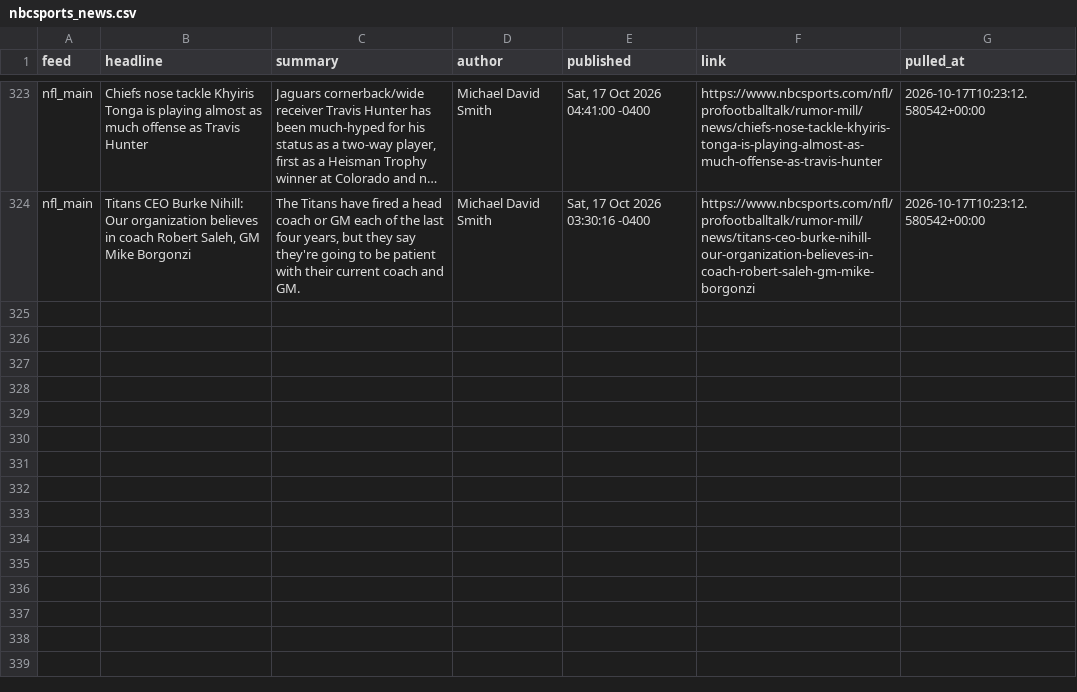
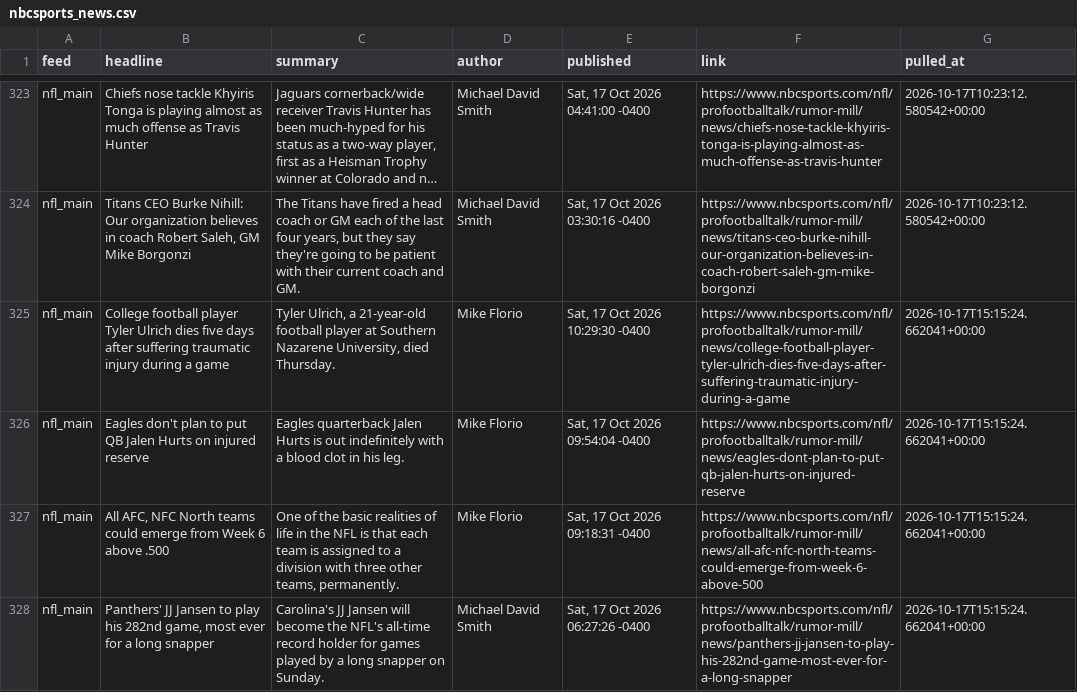
Before and after one commit to alexanderseaney-sketch/ParlayModel, a CSV file: data/raw/nbcsports_news.csv, drawn as a sheet; only a part is shown, gaps mark what is left out; long unchanged cells end in …; the diff names each change by its address in the sheet, - before the commit and + after, or states it on an @@ line.

```diff
--- a/data/raw/nbcsports_news.csv
+++ b/data/raw/nbcsports_news.csv
+row 325: nfl_main | College football player Tyler Ulrich dies five days after suffering traumatic injury during a game | Tyler Ulrich, a 21-year-old football player at Southern Nazarene University, died Thursday. | Mike Florio | Sat, 17 Oct 2026 10:29:30 -0400 | https://www.nbcsports.com/nfl/profootballtalk/rumor-mill/news/college-football-player-tyler-ulrich-dies-five-days-after-suffering-traumatic-injury-during-a-game | 2026-10-17T15:15:24.662041+00:00
+row 326: nfl_main | Eagles don't plan to put QB Jalen Hurts on injured reserve | Eagles quarterback Jalen Hurts is out indefinitely with a blood clot in his leg. | Mike Florio | Sat, 17 Oct 2026 09:54:04 -0400 | https://www.nbcsports.com/nfl/profootballtalk/rumor-mill/news/eagles-dont-plan-to-put-qb-jalen-hurts-on-injured-reserve | 2026-10-17T15:15:24.662041+00:00
+row 327: nfl_main | All AFC, NFC North teams could emerge from Week 6 above .500 | One of the basic realities of life in the NFL is that each team is assigned to a division with three other teams, permanently. | Mike Florio | Sat, 17 Oct 2026 09:18:31 -0400 | https://www.nbcsports.com/nfl/profootballtalk/rumor-mill/news/all-afc-nfc-north-teams-could-emerge-from-week-6-above-500 | 2026-10-17T15:15:24.662041+00:00
+row 328: nfl_main | Panthers' JJ Jansen to play his 282nd game, most ever for a long snapper | Carolina's JJ Jansen will become the NFL's all-time record holder for games played by a long snapper on Sunday. | Michael David Smith | Sat, 17 Oct 2026 06:27:26 -0400 | https://www.nbcsports.com/nfl/profootballtalk/rumor-mill/news/panthers-jj-jansen-to-play-his-282nd-game-most-ever-for-a-long-snapper | 2026-10-17T15:15:24.662041+00:00
```
Also changed, not shown: data/raw/footballguys_depth.csv, data/raw/spotrac_contracts.csv, 14 other files.
